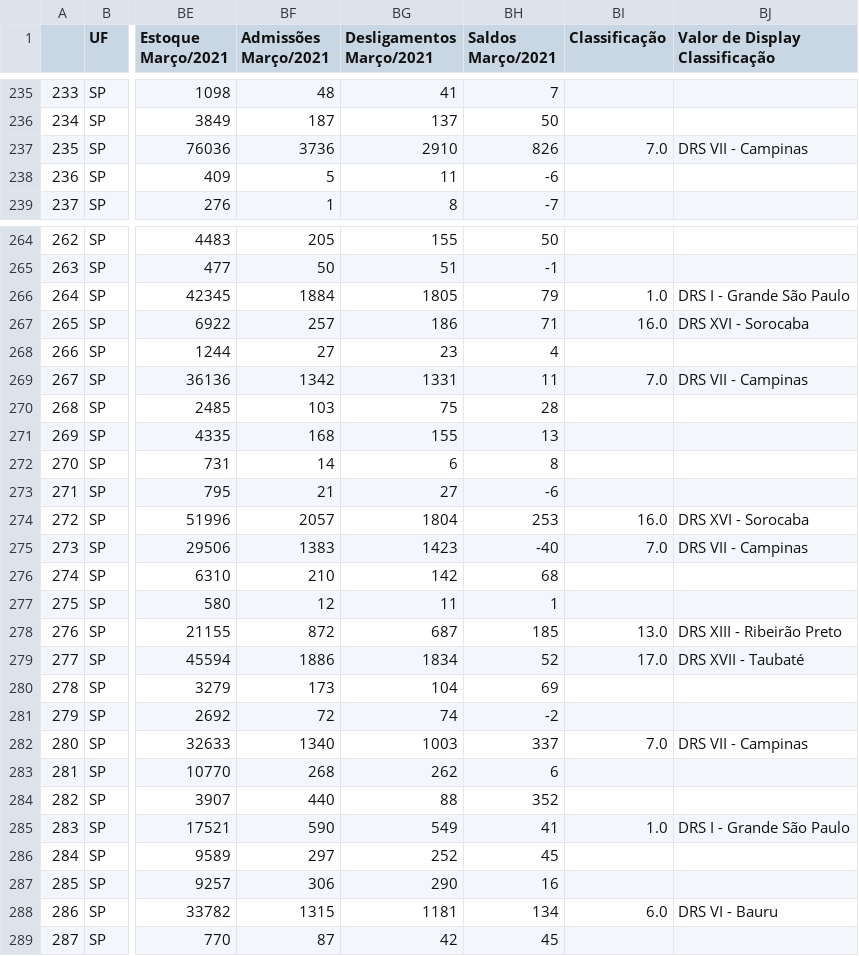
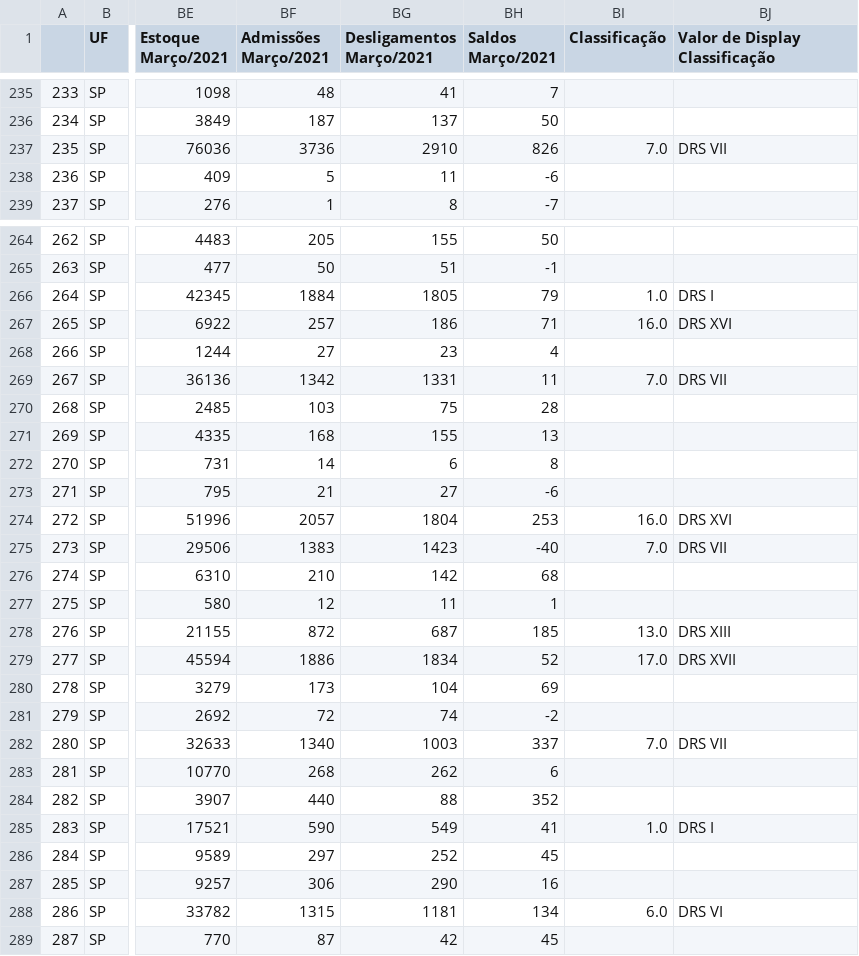
Before and after one commit to gustavoplensack/datasci4health, a CSV file: data/processed/annotated_caged.csv, drawn as a sheet; only a part is shown, gaps mark what is left out; the diff covers the shown part only; the diff names each change by its address in the sheet, - before the commit and + after, or states it on an @@ line.

```diff
--- a/data/processed/annotated_caged.csv
+++ b/data/processed/annotated_caged.csv
-BJ237 (Valor de Display Classificação): DRS VII - Campinas
+BJ237 (Valor de Display Classificação): DRS VII
-BJ266 (Valor de Display Classificação): DRS I - Grande São Paulo
+BJ266 (Valor de Display Classificação): DRS I
-BJ267 (Valor de Display Classificação): DRS XVI - Sorocaba
+BJ267 (Valor de Display Classificação): DRS XVI
-BJ269 (Valor de Display Classificação): DRS VII - Campinas
+BJ269 (Valor de Display Classificação): DRS VII
-BJ274 (Valor de Display Classificação): DRS XVI - Sorocaba
+BJ274 (Valor de Display Classificação): DRS XVI
-BJ275 (Valor de Display Classificação): DRS VII - Campinas
+BJ275 (Valor de Display Classificação): DRS VII
-BJ278 (Valor de Display Classificação): DRS XIII - Ribeirão Preto
+BJ278 (Valor de Display Classificação): DRS XIII
-BJ279 (Valor de Display Classificação): DRS XVII - Taubaté
+BJ279 (Valor de Display Classificação): DRS XVII
-BJ282 (Valor de Display Classificação): DRS VII - Campinas
+BJ282 (Valor de Display Classificação): DRS VII
-BJ285 (Valor de Display Classificação): DRS I - Grande São Paulo
+BJ285 (Valor de Display Classificação): DRS I
-BJ288 (Valor de Display Classificação): DRS VI - Bauru
+BJ288 (Valor de Display Classificação): DRS VI
```
Also changed, not shown: 128 edited cells elsewhere in this file, data/processed/sp_drs_map.csv.
